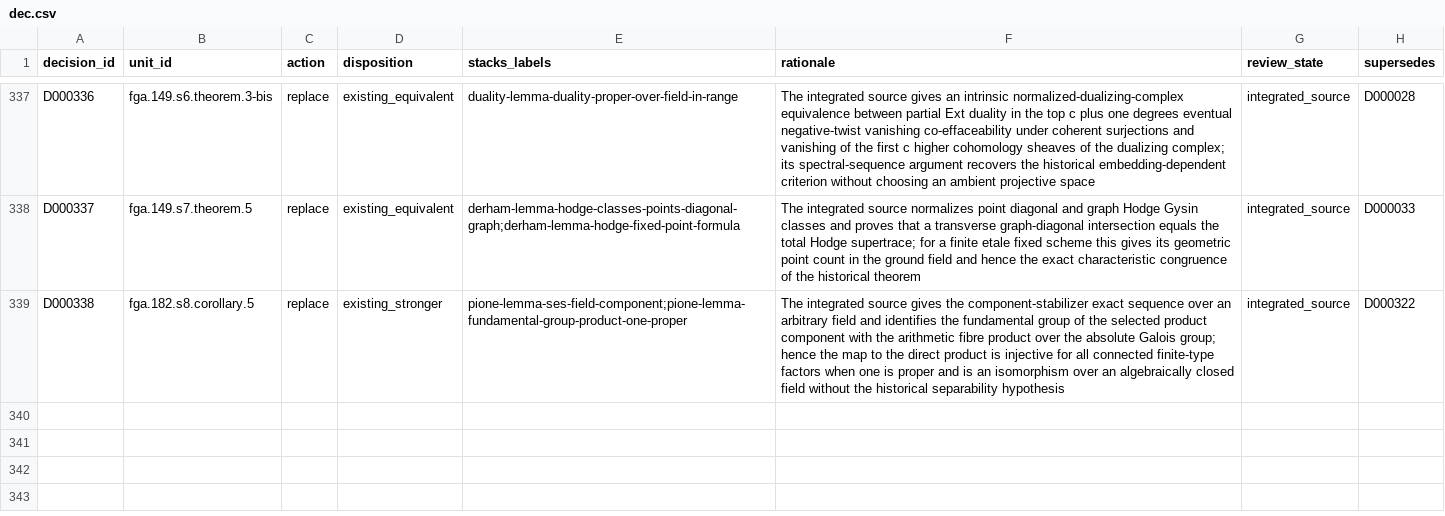
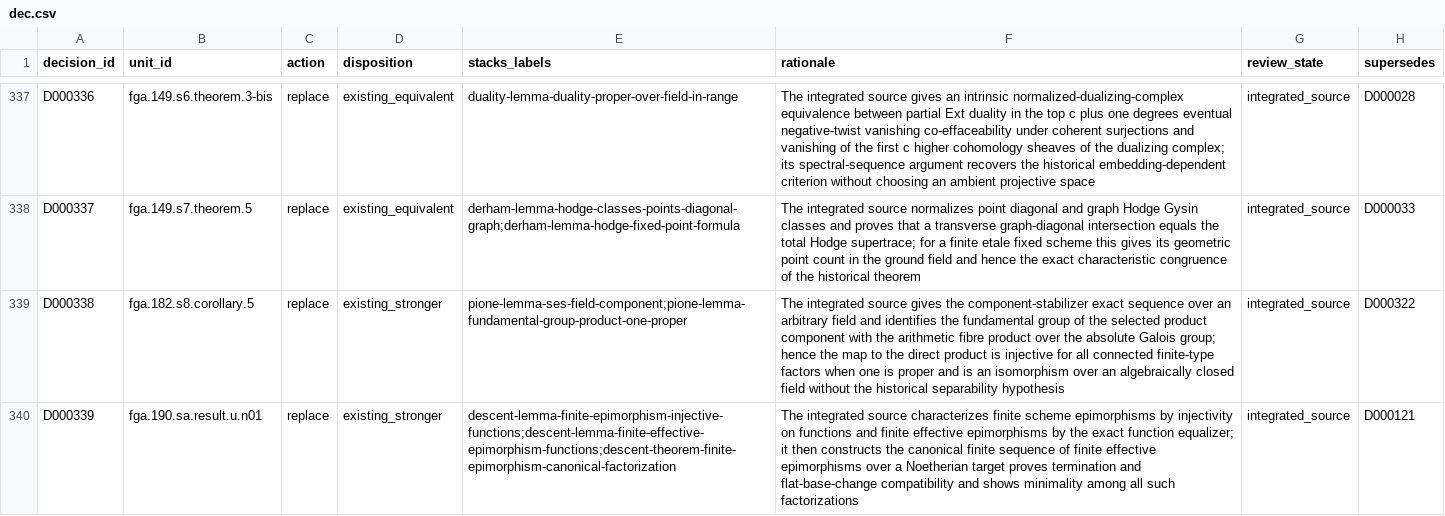
Before and after one commit to KokunoYumeto/stacks-english-ai-edition, a CSV file: fga/dec.csv, drawn as a sheet; only a part is shown, gaps mark what is left out; the diff names each change by its address in the sheet, - before the commit and + after, or states it on an @@ line.

Commit message:
Add canonical factorization of finite epimorphisms

```diff
--- a/fga/dec.csv
+++ b/fga/dec.csv
+row 340: D000339 | fga.190.sa.result.u.n01 | replace | existing_stronger | descent-lemma-finite-epimorphism-injective-functions;descent-lemma-finite-effective-epimorphism-functions;descent-theorem-finite-epimorphism-canonical-factorization | The integrated source characterizes finite scheme epimorphisms by injectivity on functions and finite effective epimorphisms by the exact function equalizer; it then constructs the canonical finite sequence of finite effective epimorphisms over a Noetherian target proves termination and flat-base-change compatibility and shows minimality among all such factorizations | integrated_source | D000121
```
Also changed, not shown: fga/map.csv, 7 other files.
